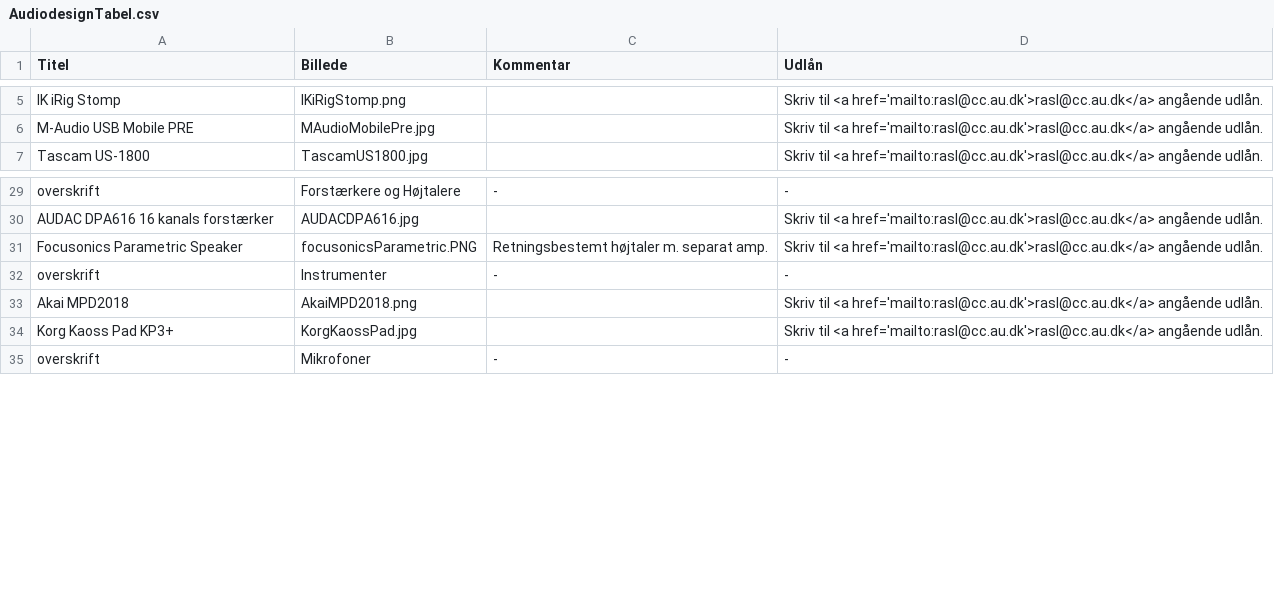
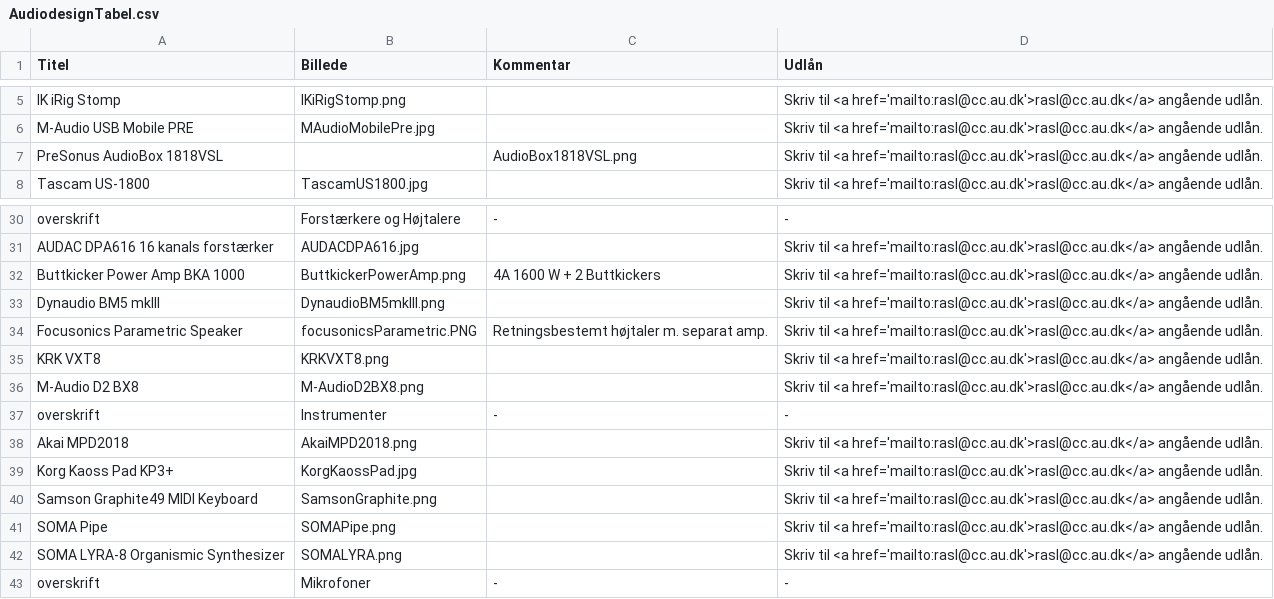
Before and after one commit to DDlabAU/faciliteter-og-udstyr, a CSV file: audiodesign/AudiodesignTabel.csv, drawn as a sheet; only a part is shown, gaps mark what is left out; the diff names each change by its address in the sheet, - before the commit and + after, or states it on an @@ line.

Commit message:
AudioDesignUpdate3

```diff
--- a/audiodesign/AudiodesignTabel.csv
+++ b/audiodesign/AudiodesignTabel.csv
+row 7: PreSonus AudioBox 1818VSL |  | AudioBox1818VSL.png | Skriv til <a href='mailto:rasl@cc.au.dk'>rasl@cc.au.dk</a> angående udlån.
+row 32: Buttkicker Power Amp BKA 1000 | ButtkickerPowerAmp.png | 4A 1600 W + 2 Buttkickers | Skriv til <a href='mailto:rasl@cc.au.dk'>rasl@cc.au.dk</a> angående udlån.
+row 33: Dynaudio BM5 mkIII | DynaudioBM5mkIII.png |  | Skriv til <a href='mailto:rasl@cc.au.dk'>rasl@cc.au.dk</a> angående udlån.
+row 35: KRK VXT8 | KRKVXT8.png |  | Skriv til <a href='mailto:rasl@cc.au.dk'>rasl@cc.au.dk</a> angående udlån.
+row 36: M-Audio D2 BX8 | M-AudioD2BX8.png |  | Skriv til <a href='mailto:rasl@cc.au.dk'>rasl@cc.au.dk</a> angående udlån.
+row 40: Samson Graphite49 MIDI Keyboard | SamsonGraphite.png |  | Skriv til <a href='mailto:rasl@cc.au.dk'>rasl@cc.au.dk</a> angående udlån.
+row 41: SOMA Pipe | SOMAPipe.png |  | Skriv til <a href='mailto:rasl@cc.au.dk'>rasl@cc.au.dk</a> angående udlån.
+row 42: SOMA LYRA-8 Organismic Synthesizer | SOMALYRA.png |  | Skriv til <a href='mailto:rasl@cc.au.dk'>rasl@cc.au.dk</a> angående udlån.
```
Also changed, not shown: 8 other files.
